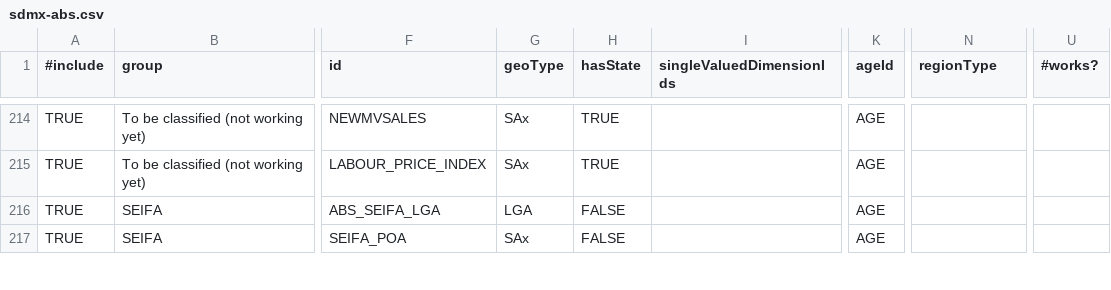
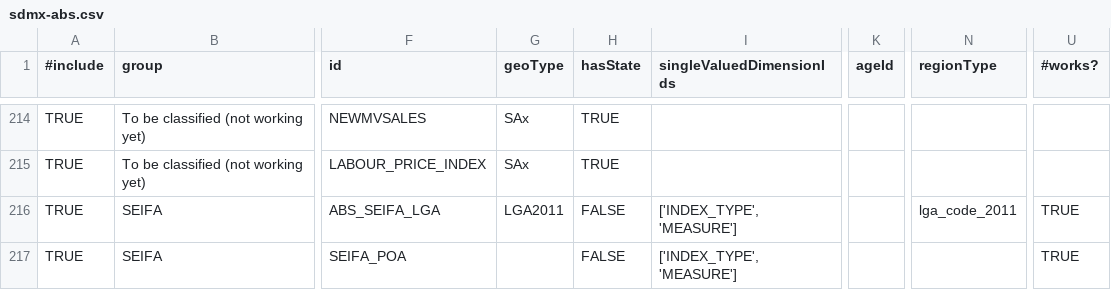
Before and after one commit to harshurampur/NationalMap-Catalog, a CSV file: datasources/sdmx-abs.csv, drawn as a sheet; only a part is shown, gaps mark what is left out; the diff covers the shown part only; the diff names each change by its address in the sheet, - before the commit and + after, or states it on an @@ line.

```diff
--- a/datasources/sdmx-abs.csv
+++ b/datasources/sdmx-abs.csv
-K214:K217 (ageId): AGE
+K214:K217 (ageId): (empty)
-G216 (geoType): LGA
+G216 (geoType): LGA2011
-I216:I217 (singleValuedDimensionIds): (empty)
+I216:I217 (singleValuedDimensionIds): ['INDEX_TYPE', 'MEASURE']
-N216 (regionType): (empty)
+N216 (regionType): lga_code_2011
-U216:U217 (#works?): (empty)
+U216:U217 (#works?): TRUE
-G217 (geoType): SAx
+G217 (geoType): (empty)
```
Also changed, not shown: 76 edited cells elsewhere in this file, 1 other file.
